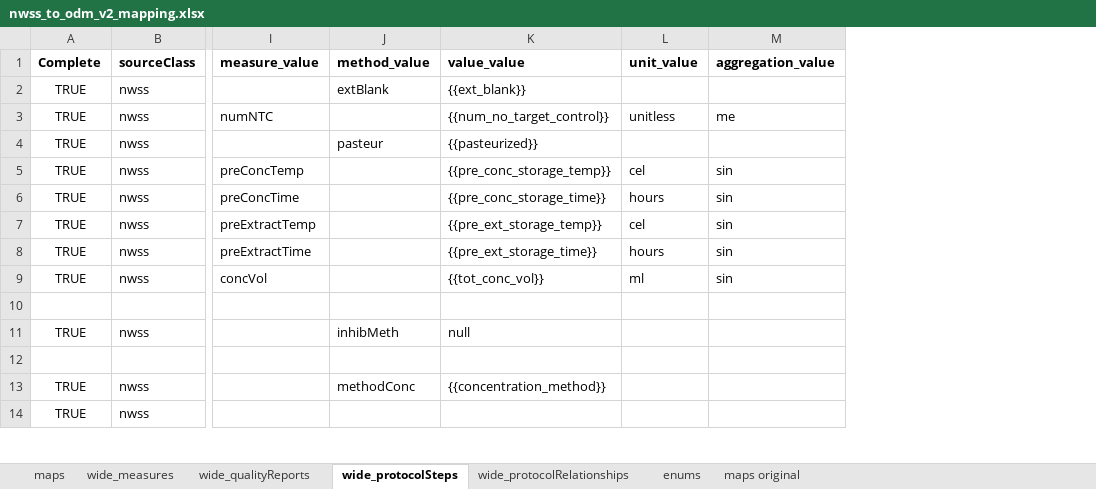
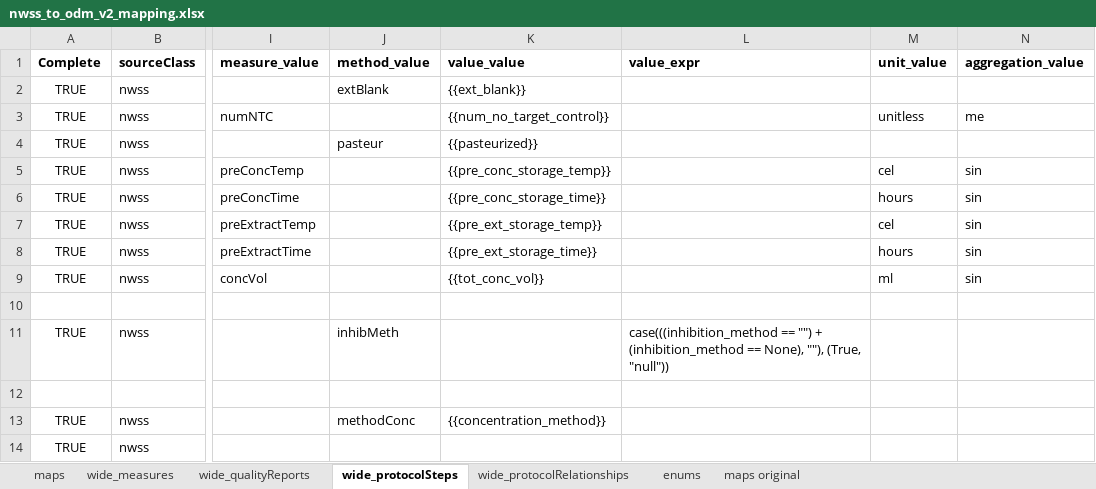
Before and after one commit to PHES-ODM/PHES-ODM-MapGenerator, an Excel workbook: odm_map_maker/data/mapping_config_files/nwss_to_odm_v2_mapping.xlsx, sheet wide_protocolSteps, drawn as a sheet; only a part is shown, gaps mark what is left out; values as stored, in another font and other column widths than the file's, no borders; the diff names each change by its address in the sheet, - before the commit and + after, or states it on an @@ line.

Commit message:
Fixed inhibition_method typo in wide_protocolSteps

```diff
--- a/odm_map_maker/data/mapping_config_files/nwss_to_odm_v2_mapping.xlsx (sheet wide_protocolSteps)
+++ b/odm_map_maker/data/mapping_config_files/nwss_to_odm_v2_mapping.xlsx (sheet wide_protocolSteps)
+column L (value_expr), row 11: case(((inhibition_method == "") + (inhibition_method == None), ""), (True, "null"))
-K11 (value_value): null
+K11 (value_value): (empty)
```
